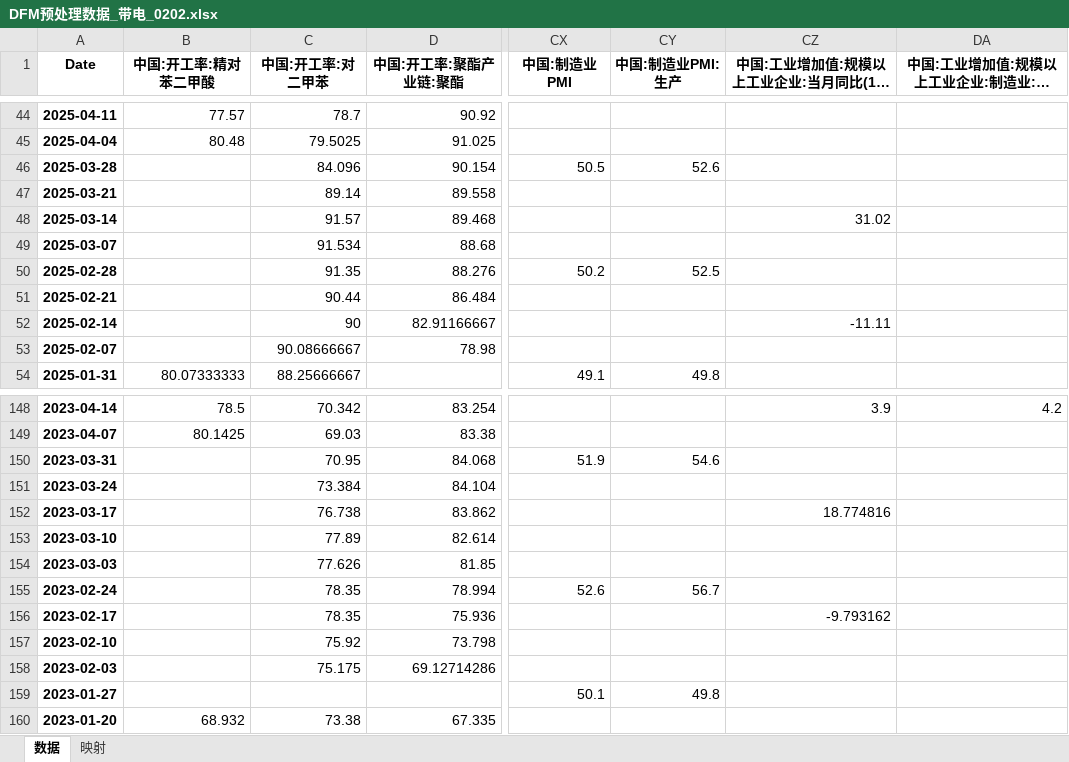
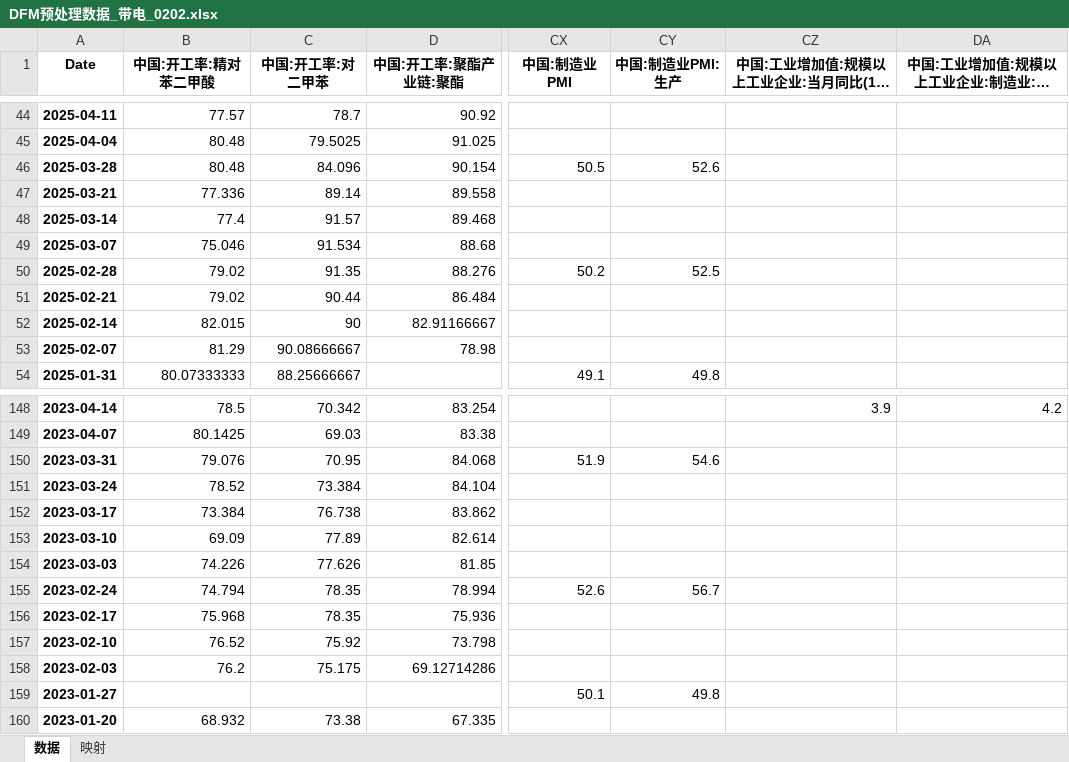
Before and after one commit to BichengNiu/HTFA_v1.1, an Excel workbook: data/DFM预处理数据_带电_0202.xlsx, sheet 数据, drawn as a sheet; only a part is shown, gaps mark what is left out; long unchanged cells end in …; values as stored, in another font and other column widths than the file's, no borders; the diff covers the shown part only; the diff names each change by its address in the sheet, - before the commit and + after, or states it on an @@ line.

```diff
--- a/data/DFM预处理数据_带电_0202.xlsx (sheet 数据)
+++ b/data/DFM预处理数据_带电_0202.xlsx (sheet 数据)
-B46 (中国:开工率:精对苯二甲酸): (empty)
+B46 (中国:开工率:精对苯二甲酸): 80.48
-B47 (中国:开工率:精对苯二甲酸): (empty)
+B47 (中国:开工率:精对苯二甲酸): 77.336
-B48 (中国:开工率:精对苯二甲酸): (empty)
+B48 (中国:开工率:精对苯二甲酸): 77.4
-CZ48 (中国:工业增加值:规模以上工业企业:当月同比(1-2月拆分)): 31.02
+CZ48 (中国:工业增加值:规模以上工业企业:当月同比(1-2月拆分)): (empty)
-B49 (中国:开工率:精对苯二甲酸): (empty)
+B49 (中国:开工率:精对苯二甲酸): 75.046
-B50:B51 (中国:开工率:精对苯二甲酸): (empty)
+B50:B51 (中国:开工率:精对苯二甲酸): 79.02
-B52 (中国:开工率:精对苯二甲酸): (empty)
+B52 (中国:开工率:精对苯二甲酸): 82.015
-CZ52 (中国:工业增加值:规模以上工业企业:当月同比(1-2月拆分)): -11.11
+CZ52 (中国:工业增加值:规模以上工业企业:当月同比(1-2月拆分)): (empty)
-B53 (中国:开工率:精对苯二甲酸): (empty)
+B53 (中国:开工率:精对苯二甲酸): 81.29
-B150 (中国:开工率:精对苯二甲酸): (empty)
+B150 (中国:开工率:精对苯二甲酸): 79.076
-B151 (中国:开工率:精对苯二甲酸): (empty)
+B151 (中国:开工率:精对苯二甲酸): 78.52
-B152 (中国:开工率:精对苯二甲酸): (empty)
+B152 (中国:开工率:精对苯二甲酸): 73.384
-CZ152 (中国:工业增加值:规模以上工业企业:当月同比(1-2月拆分)): 18.774816
+CZ152 (中国:工业增加值:规模以上工业企业:当月同比(1-2月拆分)): (empty)
-B153 (中国:开工率:精对苯二甲酸): (empty)
+B153 (中国:开工率:精对苯二甲酸): 69.09
-B154 (中国:开工率:精对苯二甲酸): (empty)
+B154 (中国:开工率:精对苯二甲酸): 74.226
-B155 (中国:开工率:精对苯二甲酸): (empty)
+B155 (中国:开工率:精对苯二甲酸): 74.794
-B156 (中国:开工率:精对苯二甲酸): (empty)
+B156 (中国:开工率:精对苯二甲酸): 75.968
-CZ156 (中国:工业增加值:规模以上工业企业:当月同比(1-2月拆分)): -9.793162
+CZ156 (中国:工业增加值:规模以上工业企业:当月同比(1-2月拆分)): (empty)
-B157 (中国:开工率:精对苯二甲酸): (empty)
+B157 (中国:开工率:精对苯二甲酸): 76.52
-B158 (中国:开工率:精对苯二甲酸): (empty)
+B158 (中国:开工率:精对苯二甲酸): 76.2
```
Also changed, not shown: 40 edited cells elsewhere in this sheet, 11 other files.
